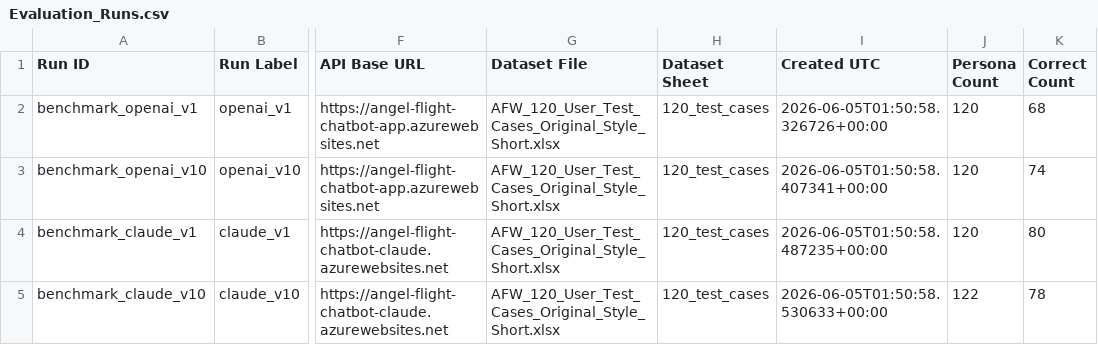
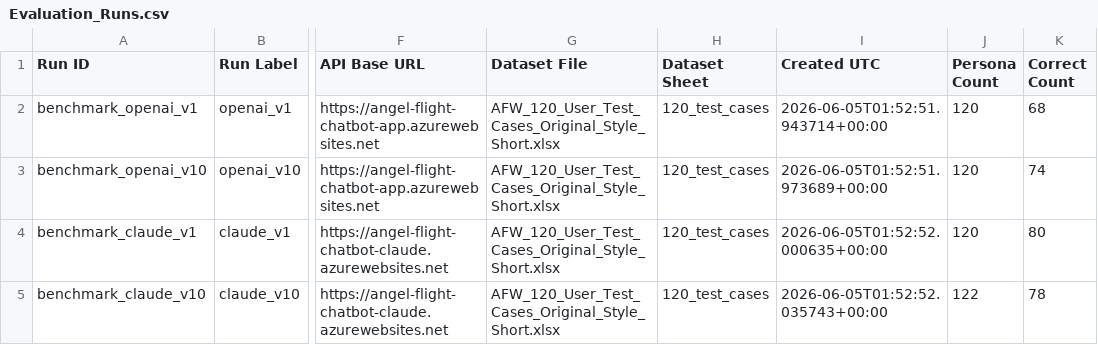
Before and after one commit to shprasa/afw-chatbot-eval-agent, a CSV file: workspace/powerbi_export/csv/Evaluation_Runs.csv, drawn as a sheet; only a part is shown, gaps mark what is left out; the diff names each change by its address in the sheet, - before the commit and + after, or states it on an @@ line.

```diff
--- a/workspace/powerbi_export/csv/Evaluation_Runs.csv
+++ b/workspace/powerbi_export/csv/Evaluation_Runs.csv
-I2 (Created UTC): 2026-06-05T01:50:58.326726+00:00
+I2 (Created UTC): 2026-06-05T01:52:51.943714+00:00
-I3 (Created UTC): 2026-06-05T01:50:58.407341+00:00
+I3 (Created UTC): 2026-06-05T01:52:51.973689+00:00
-I4 (Created UTC): 2026-06-05T01:50:58.487235+00:00
+I4 (Created UTC): 2026-06-05T01:52:52.000635+00:00
-I5 (Created UTC): 2026-06-05T01:50:58.530633+00:00
+I5 (Created UTC): 2026-06-05T01:52:52.035743+00:00
```
